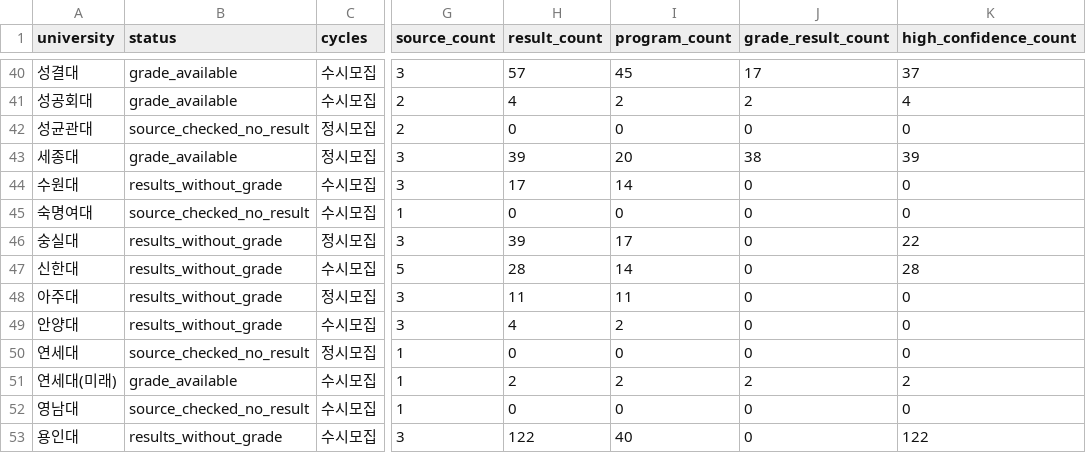
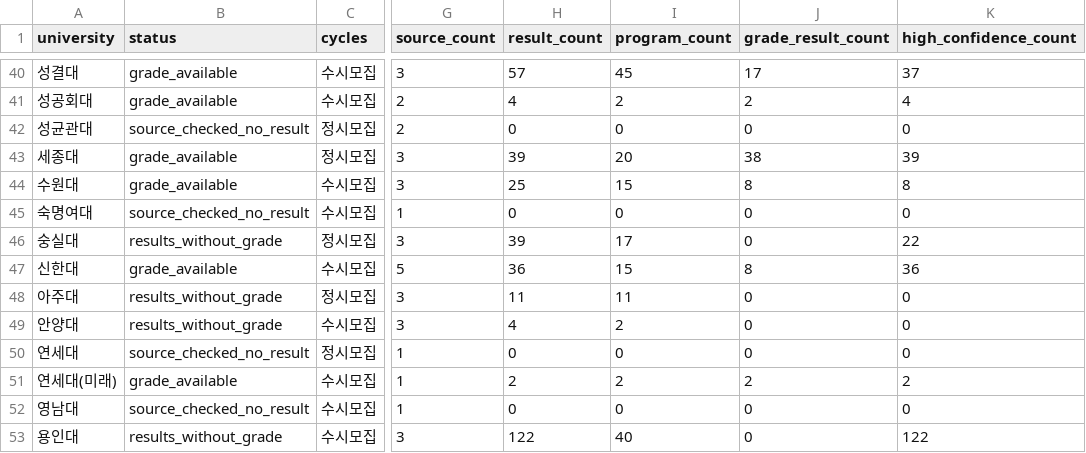
Before and after one commit to daehyuh/tech-highschool-2027, a CSV file: data/target_coverage.csv, drawn as a sheet; only a part is shown, gaps mark what is left out; the diff names each change by its address in the sheet, - before the commit and + after, or states it on an @@ line.

```diff
--- a/data/target_coverage.csv
+++ b/data/target_coverage.csv
-B44 (status): results_without_grade
+B44 (status): grade_available
-H44 (result_count): 17
+H44 (result_count): 25
-I44 (program_count): 14
+I44 (program_count): 15
-J44 (grade_result_count): 0
+J44 (grade_result_count): 8
-K44 (high_confidence_count): 0
+K44 (high_confidence_count): 8
-B47 (status): results_without_grade
+B47 (status): grade_available
-H47 (result_count): 28
+H47 (result_count): 36
-I47 (program_count): 14
+I47 (program_count): 15
-J47 (grade_result_count): 0
+J47 (grade_result_count): 8
-K47 (high_confidence_count): 28
+K47 (high_confidence_count): 36
```
Also changed, not shown: data/coverage_by_university.csv, 9 other files.
